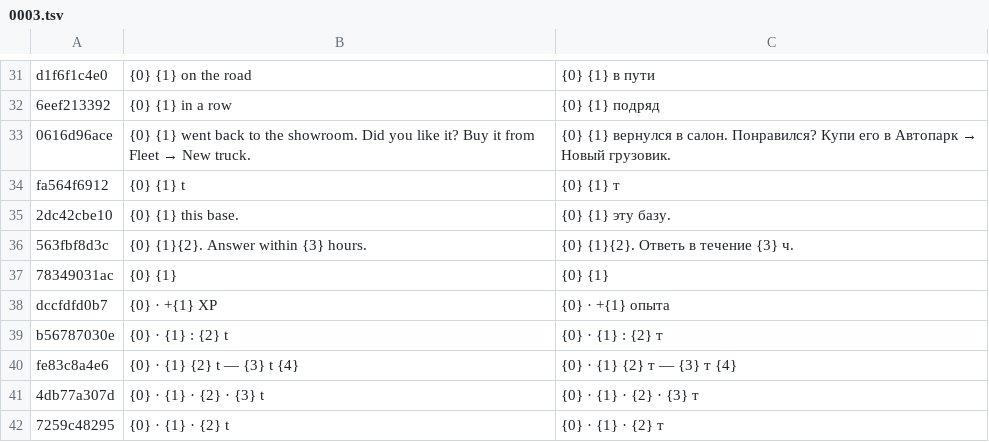
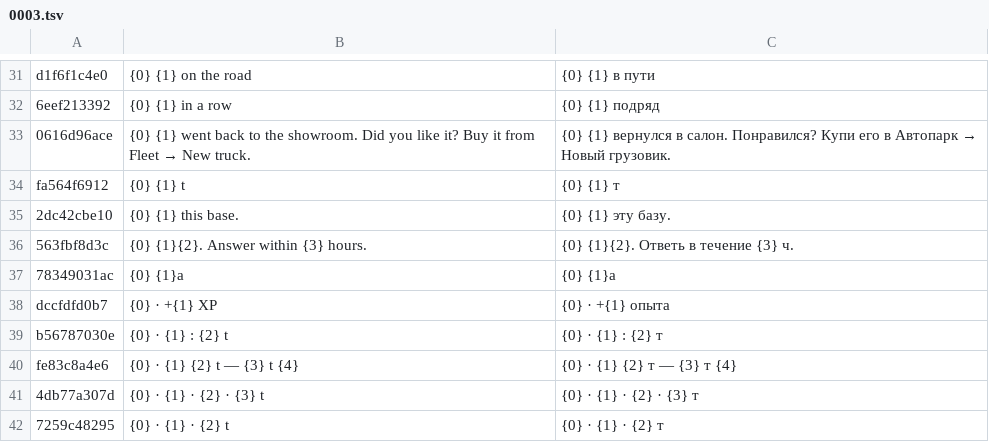
Before and after one commit to ivilinkoto/TransVerse, a TSV file: messages/tr/0003.tsv, drawn as a sheet; only a part is shown, gaps mark what is left out.

```diff
--- a/messages/tr/0003.tsv
+++ b/messages/tr/0003.tsv
@@ -36,3 +36,3 @@ fa564f6912	{0} {1} t	{0} {1} т
 563fbf8d3c	{0} {1}{2}. Answer within {3} hours.	{0} {1}{2}. Ответь в течение {3} ч.
-78349031ac	{0} {1}	{0} {1}
+78349031ac	{0} {1}a	{0} {1}а
 dccfdfd0b7	{0} · +{1} XP	{0} · +{1} опыта
```
Also changed, not shown: 13 other files.
